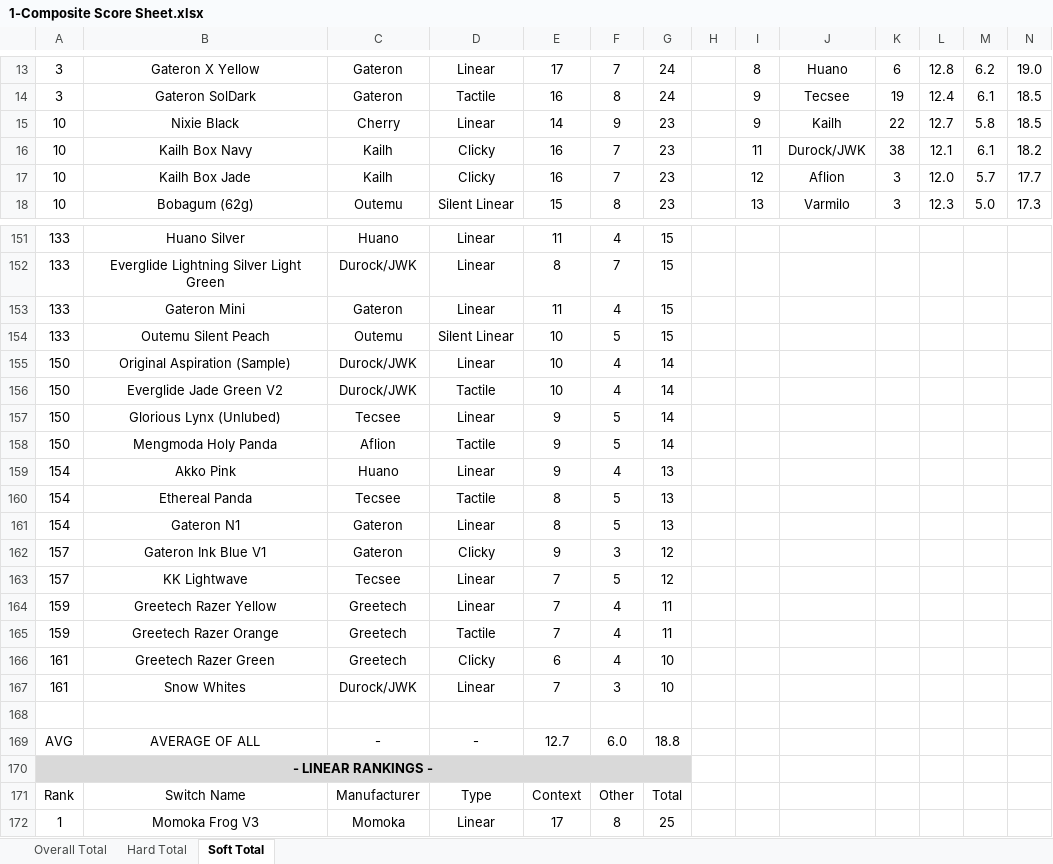
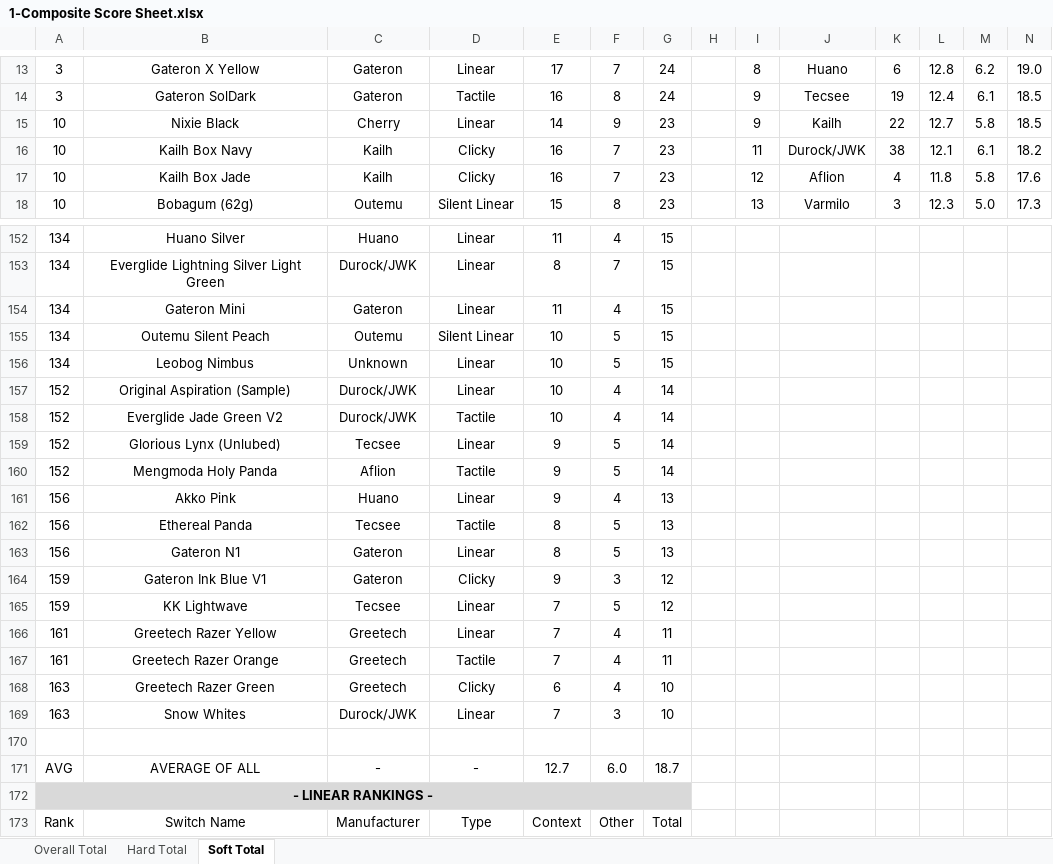
Before and after one commit to ThereminGoat/switch-scores, an Excel workbook: 1-Composite Score Sheet.xlsx, sheet Soft Total, drawn as a sheet; only a part is shown, gaps mark what is left out; the shorter side is filled out with more unchanged rows; values as stored, in another font and other column widths than the file's, no borders; charts and pictures not drawn; addresses are those after the commit; the diff covers the shown part only; the diff names each change by its address in the sheet, - before the commit and + after, or states it on an @@ line.

```diff
--- a/1-Composite Score Sheet.xlsx (sheet Soft Total)
+++ b/1-Composite Score Sheet.xlsx (sheet Soft Total)
-K17: 3
+K17: 4
-L17: 12.0
+L17: 11.8
-M17: 5.7
+M17: 5.8
-N17: 17.7
+N17: 17.6
-A152:A155: 133
+A152:A155: 134
+row 156: 134 | Leobog Nimbus | Unknown | Linear | 10 | 5 | 15
-A157:A160: 150
+A157:A160: 152
-A161:A163: 154
+A161:A163: 156
-A164:A165: 157
+A164:A165: 159
-A166:A167: 159
+A166:A167: 161
-A168:A169: 161
+A168:A169: 163
-G171: 18.8
+G171: 18.7
```
Also changed, not shown: 3 added rows and 48 edited cells elsewhere in this sheet, sheet Hard Total, sheet Overall Total, formulas that keep their value, 5 other files.
